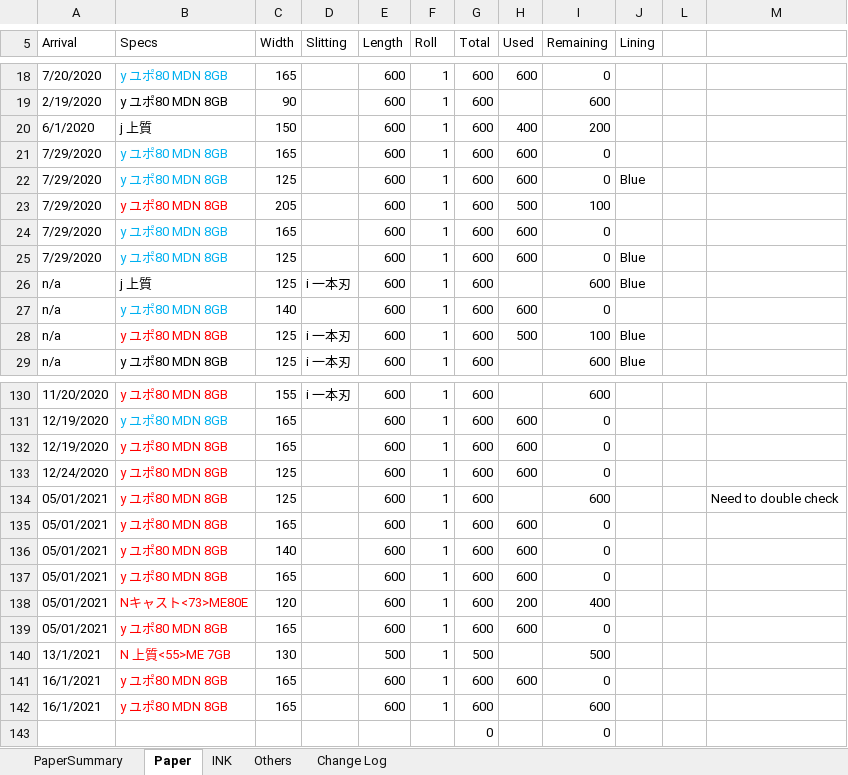
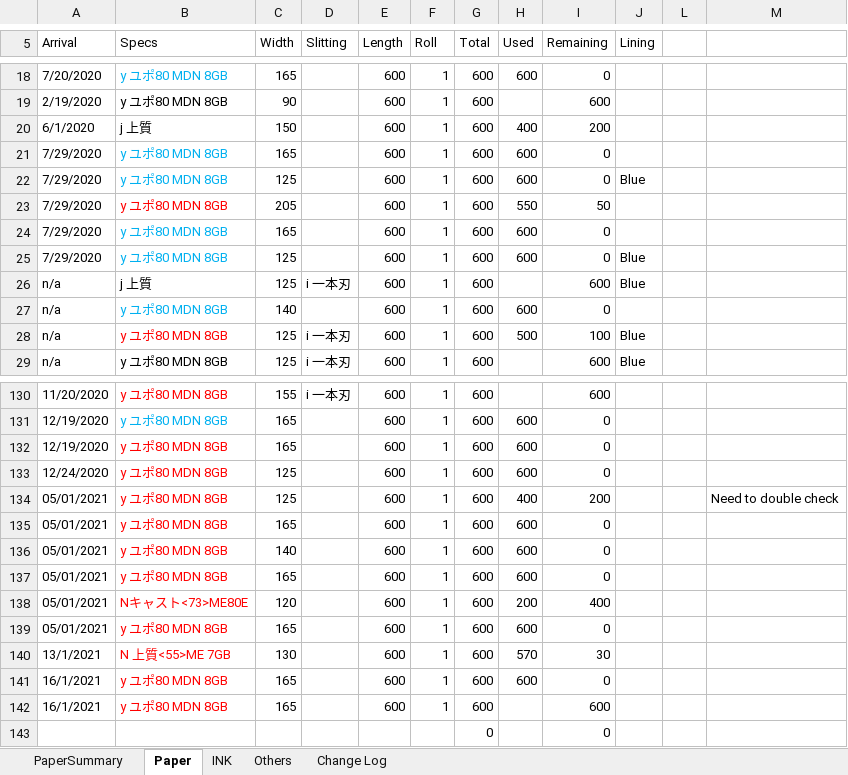
Before and after one commit to vicktor9450/demoSKU, an Excel workbook: Backup06.xlsm, sheet Paper, drawn as a sheet; only a part is shown, gaps mark what is left out; values as stored, in another font and other column widths than the file's, no borders; charts and pictures and table styles not drawn; the diff names each change by its address in the sheet, - before the commit and + after, or states it on an @@ line.

Commit message:
sd

```diff
--- a/Backup06.xlsm (sheet Paper)
+++ b/Backup06.xlsm (sheet Paper)
-H23 (Used): 500
+H23 (Used): 550
-I23 (Remaining): 100
+I23 (Remaining): 50
-H134 (Used): (empty)
+H134 (Used): 400
-I134 (Remaining): 600
+I134 (Remaining): 200
-E140 (Length): 500
+E140 (Length): 600
-G140 (Total): 500
+G140 (Total): 600
-H140 (Used): (empty)
+H140 (Used): 570
-I140 (Remaining): 500
+I140 (Remaining): 30
```
Also changed, not shown: sheet PaperSummary.
